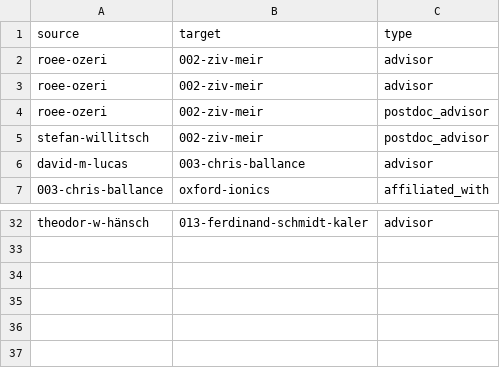
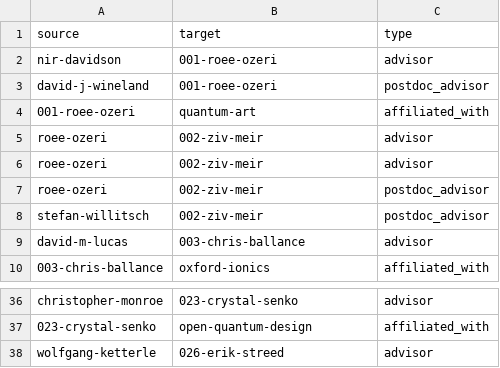
Before and after one commit to JovanMarkov96/ionlandscape, a CSV file: website/static/data/edges.csv, drawn as a sheet; only a part is shown, gaps mark what is left out; addresses are those after the commit; the diff covers the shown part only; the diff names each change by its address in the sheet, - before the commit and + after, or states it on an @@ line.

Commit message:
Data: Add 10 core QIP ion trapping groups (Phase 1)

```diff
--- a/website/static/data/edges.csv
+++ b/website/static/data/edges.csv
@@ row 21 moved to row 2: nir-davidson @@
@@ row 22 moved to row 3: david-j-wineland @@
@@ row 23 moved to row 4: 001-roee-ozeri @@
-A36 (source): theodor-w-hänsch
+A36 (source): christopher-monroe
-B36 (target): 013-ferdinand-schmidt-kaler
+B36 (target): 023-crystal-senko
+row 37: 023-crystal-senko | open-quantum-design | affiliated_with
+row 38: wolfgang-ketterle | 026-erik-streed | advisor
```
Also changed, not shown: 4 added rows and 14 moved rows elsewhere in this file, 12 other files.
